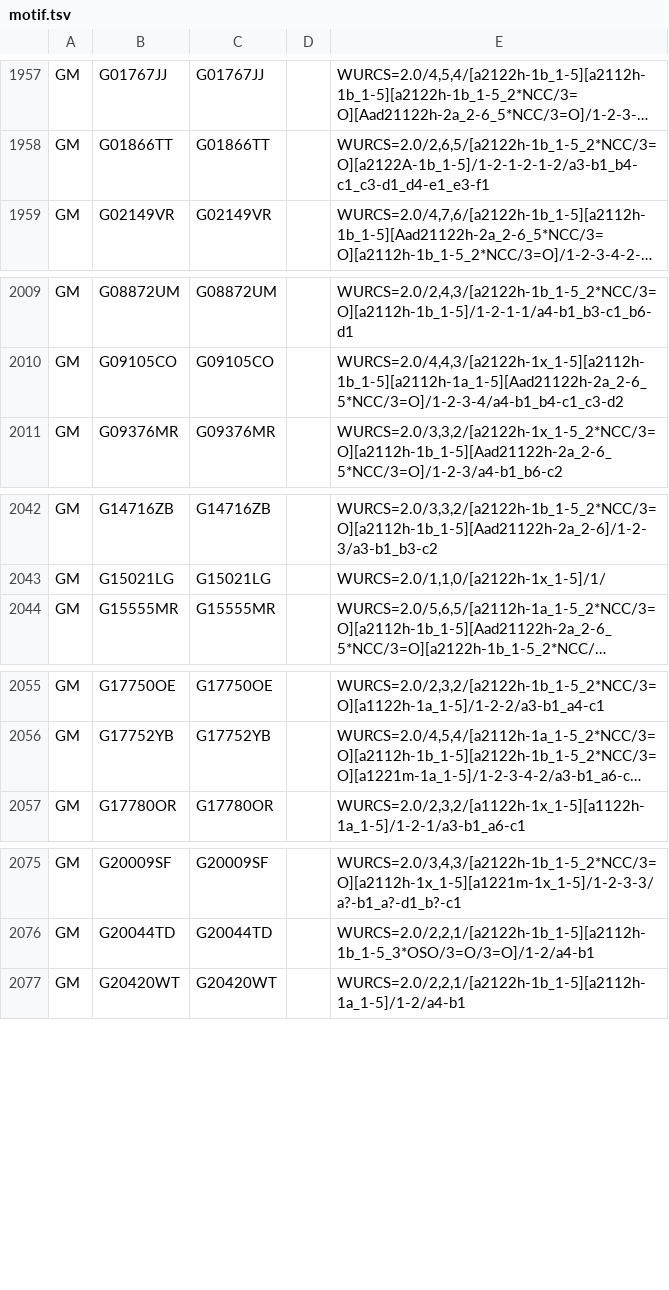
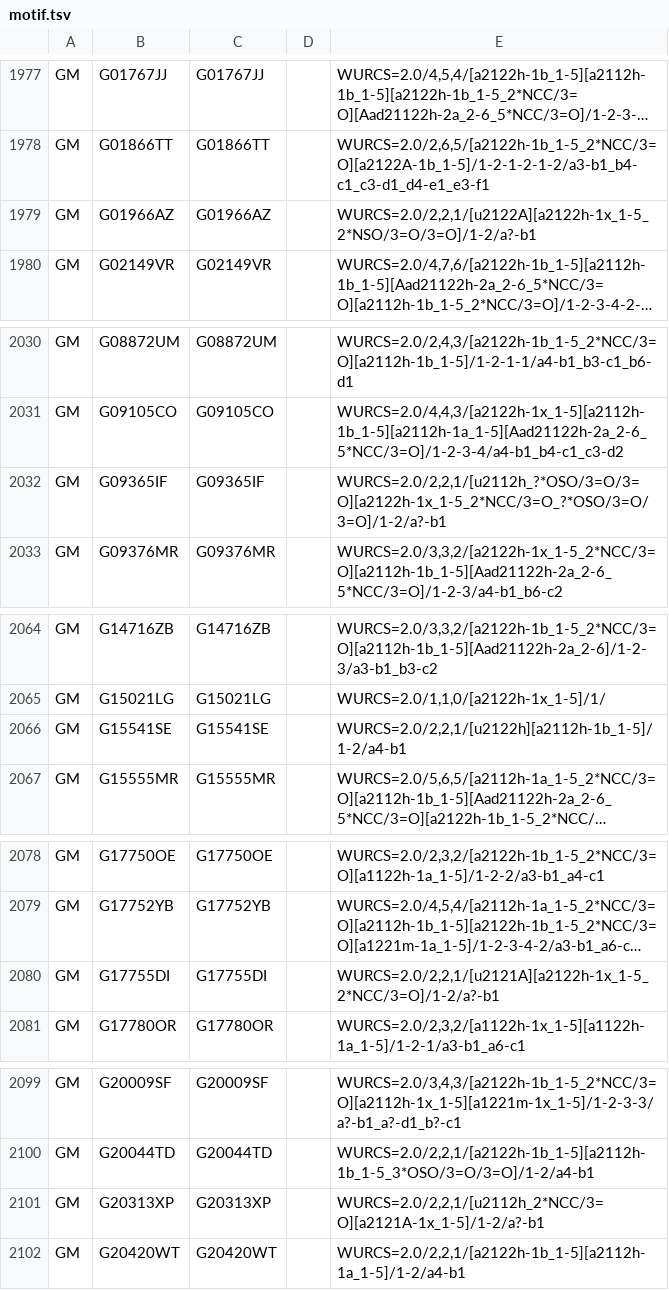
Before and after one commit to glygen-glycan-data/APIFramework, a TSV file: src/Application/MotifMatch/motif.tsv, drawn as a sheet; only a part is shown, gaps mark what is left out; long unchanged cells end in …; the diff covers the shown part only; the diff names each change by its address in the sheet, - before the commit and + after, or states it on an @@ line.

```diff
--- a/src/Application/MotifMatch/motif.tsv
+++ b/src/Application/MotifMatch/motif.tsv
+row 1979: GM | G01966AZ | G01966AZ |  | WURCS=2.0/2,2,1/[u2122A][a2122h-1x_1-5_2*NSO/3=O/3=O]/1-2/a?-b1
+row 2032: GM | G09365IF | G09365IF |  | WURCS=2.0/2,2,1/[u2112h_?*OSO/3=O/3=O][a2122h-1x_1-5_2*NCC/3=O_?*OSO/3=O/3=O]/1-2/a?-b1
+row 2066: GM | G15541SE | G15541SE |  | WURCS=2.0/2,2,1/[u2122h][a2112h-1b_1-5]/1-2/a4-b1
+row 2080: GM | G17755DI | G17755DI |  | WURCS=2.0/2,2,1/[u2121A][a2122h-1x_1-5_2*NCC/3=O]/1-2/a?-b1
+row 2101: GM | G20313XP | G20313XP |  | WURCS=2.0/2,2,1/[u2112h_2*NCC/3=O][a2121A-1x_1-5]/1-2/a?-b1
```
Also changed, not shown: 33 added rows and 18 edited cells elsewhere in this file.
